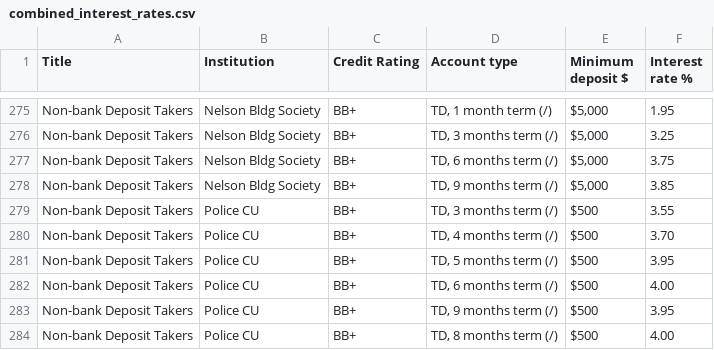
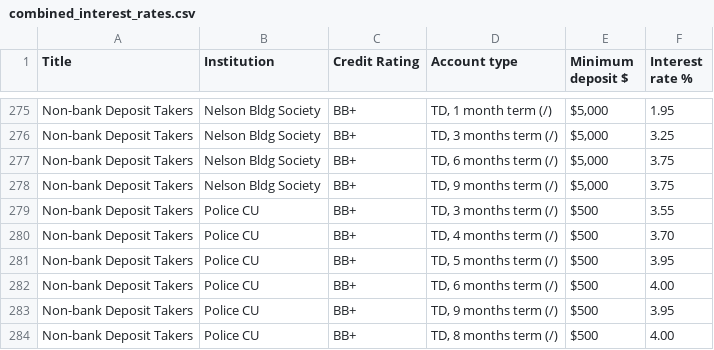
Before and after one commit to adriel/nz_interest, a CSV file: combined_interest_rates.csv, drawn as a sheet; only a part is shown, gaps mark what is left out.

Commit message:
Auto-commit: 2025-07-21 00:00:11 UTC (+0000)

```diff
--- a/combined_interest_rates.csv
+++ b/combined_interest_rates.csv
@@ -277,3 +277,3 @@ Non-bank Deposit Takers,Nelson Bldg Society,BB+,"TD, 3 months term (/)","$5,000"
 Non-bank Deposit Takers,Nelson Bldg Society,BB+,"TD, 6 months term (/)","$5,000",3.75
-Non-bank Deposit Takers,Nelson Bldg Society,BB+,"TD, 9 months term (/)","$5,000",3.85
+Non-bank Deposit Takers,Nelson Bldg Society,BB+,"TD, 9 months term (/)","$5,000",3.75
 Non-bank Deposit Takers,Police CU,BB+,"TD, 3 months term (/)",$500,3.55
```
